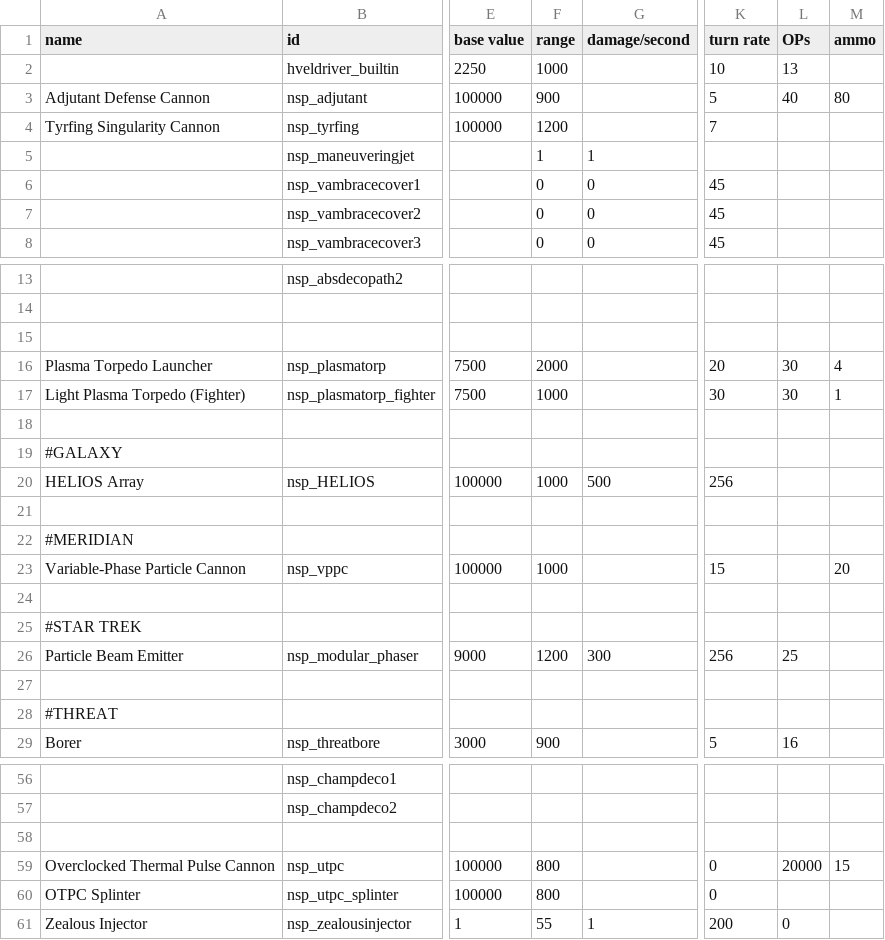
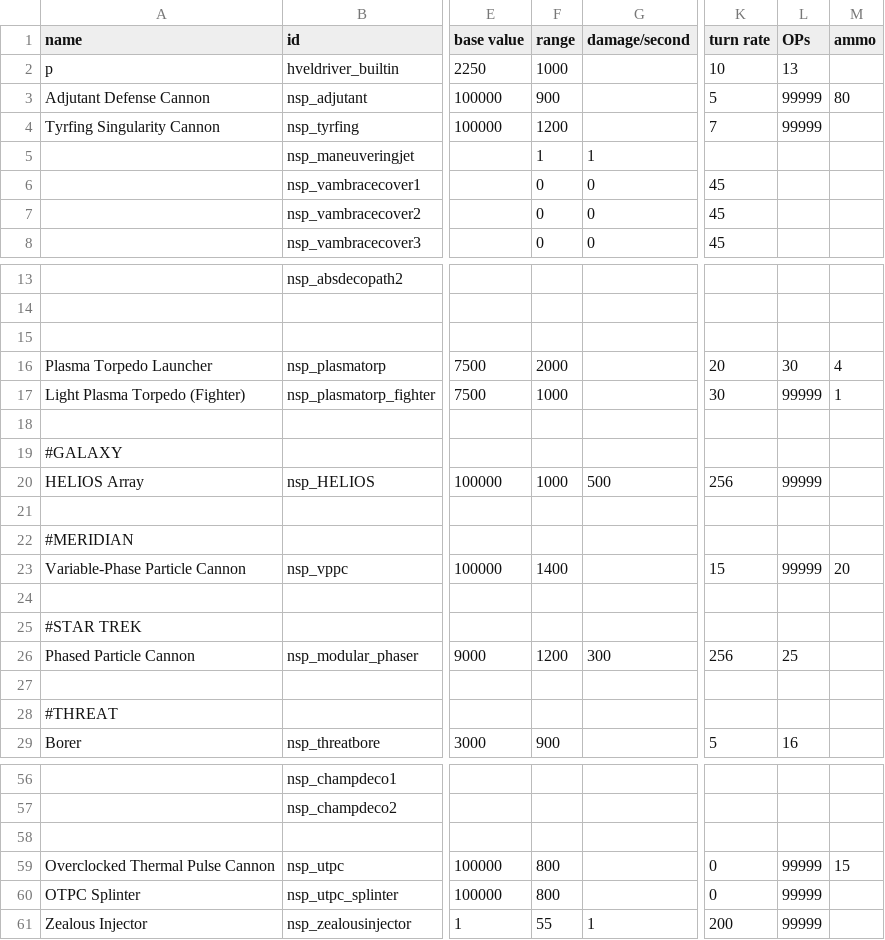
Before and after one commit to NEONN1111/XXARRA-S-VARIETY-PACK, a CSV file: data/weapons/weapon_data.csv, drawn as a sheet; only a part is shown, gaps mark what is left out; the diff names each change by its address in the sheet, - before the commit and + after, or states it on an @@ line.

```diff
--- a/data/weapons/weapon_data.csv
+++ b/data/weapons/weapon_data.csv
-A2 (name): (empty)
+A2 (name): p
-L3 (OPs): 40
+L3 (OPs): 99999
-L4 (OPs): (empty)
+L4 (OPs): 99999
-L17 (OPs): 30
+L17 (OPs): 99999
-L20 (OPs): (empty)
+L20 (OPs): 99999
-F23 (range): 1000
+F23 (range): 1400
-L23 (OPs): (empty)
+L23 (OPs): 99999
-A26 (name): Particle Beam Emitter
+A26 (name): Phased Particle Cannon
-L59 (OPs): 20000
+L59 (OPs): 99999
-L60 (OPs): (empty)
+L60 (OPs): 99999
-L61 (OPs): 0
+L61 (OPs): 99999
```
Also changed, not shown: data/hullmods/hull_mods.csv, data/hulls/ship_data.csv, 10 other files.
